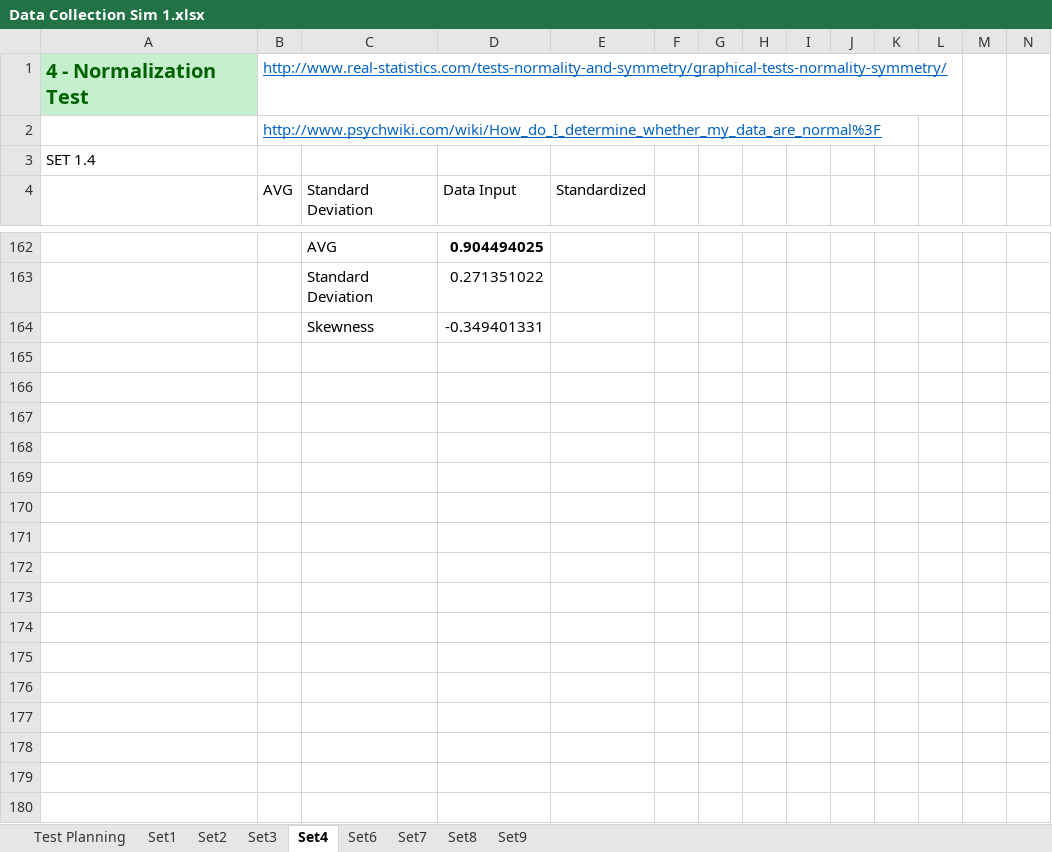
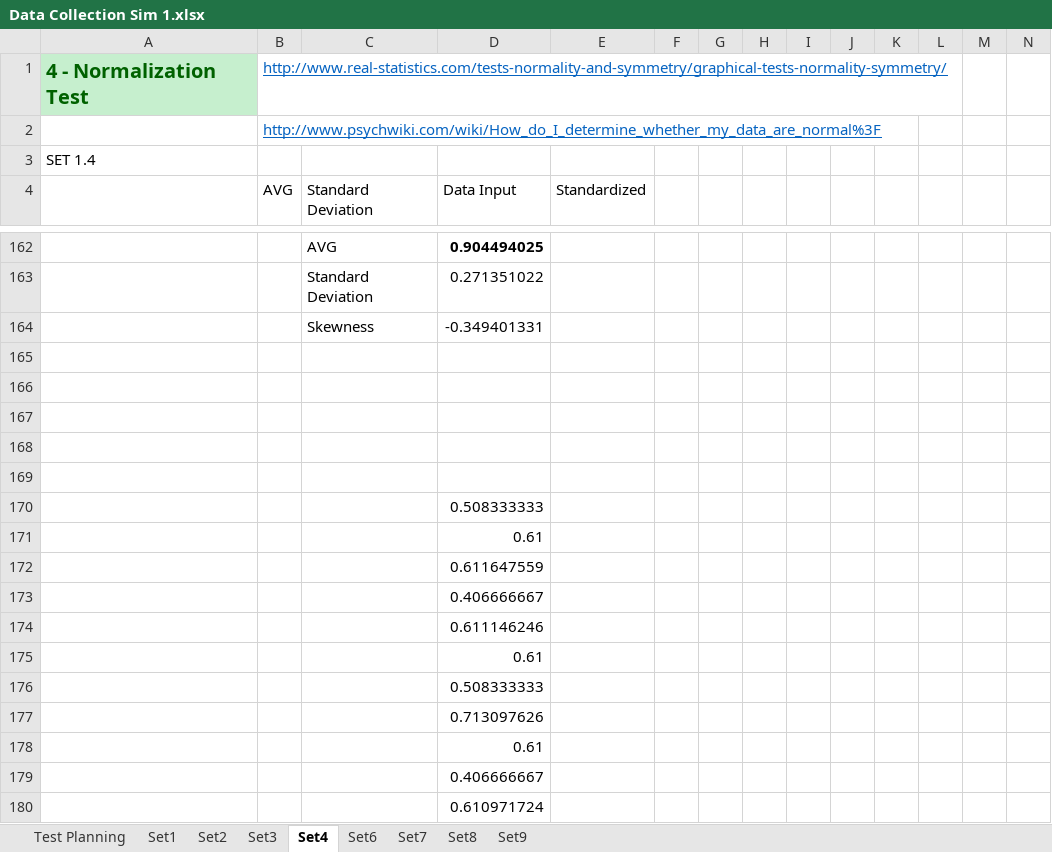
Before and after one commit to Tribler/trustchain-simulator, an Excel workbook: Data Collections/Data Collection Sim 1.xlsx, sheet Set4, drawn as a sheet; only a part is shown, gaps mark what is left out; values as stored, in another font and other column widths than the file's, no borders; charts and pictures not drawn; rows hold the shown columns only; the diff covers the shown part only; the diff names each change by its address in the sheet, - before the commit and + after, or states it on an @@ line.

```diff
--- a/Data Collections/Data Collection Sim 1.xlsx (sheet Set4)
+++ b/Data Collections/Data Collection Sim 1.xlsx (sheet Set4)
+row 165: (empty)
+row 166: (empty)
+row 167: (empty)
+row 168: (empty)
+row 169: (empty)
+row 170:  |  |  | 0.508333333
+row 171:  |  |  | 0.61
+row 172:  |  |  | 0.611647559
+row 173:  |  |  | 0.406666667
+row 174:  |  |  | 0.611146246
+row 175:  |  |  | 0.61
+row 176:  |  |  | 0.508333333
+row 177:  |  |  | 0.713097626
+row 178:  |  |  | 0.61
+row 179:  |  |  | 0.406666667
+row 180:  |  |  | 0.610971724
```
Also changed, not shown: 89 added rows elsewhere in this sheet, sheet Set2, sheet Set7, sheet Set1, sheet Set8, sheet Set6, sheet Set3, 2 more sheets, formulas that keep their value, hidden cells, charts or pictures, Data Collections/Data Collection Sim 0.xlsx.
